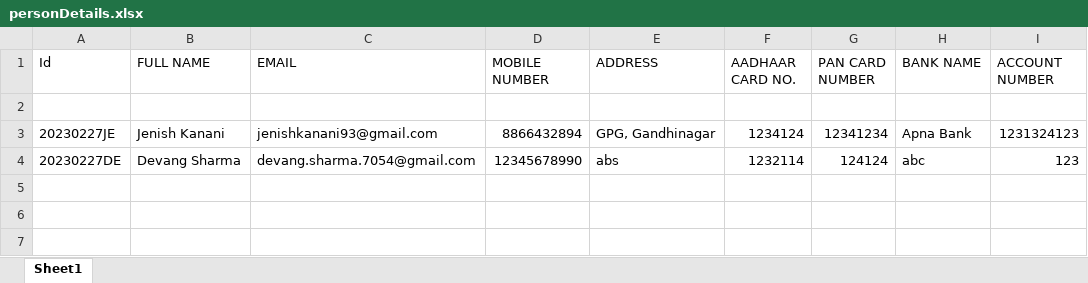
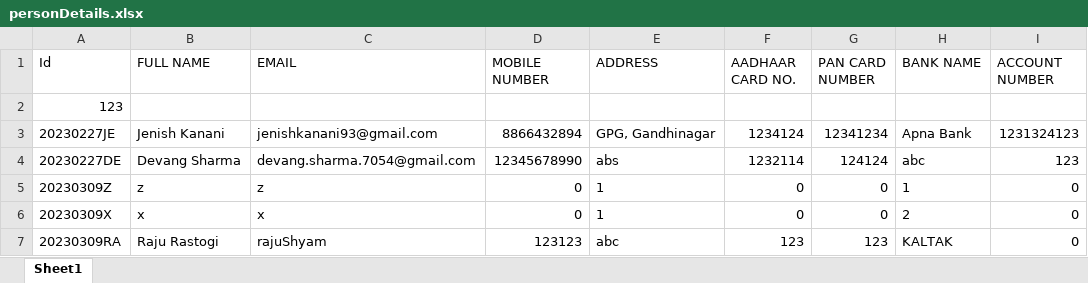
Before and after one commit to dgs0904/CMS, an Excel workbook: Scripts/personDetails.xlsx, sheet Sheet1, drawn as a sheet; values as stored, in another font and other column widths than the file's, no borders; the diff names each change by its address in the sheet, - before the commit and + after, or states it on an @@ line.

```diff
--- a/Scripts/personDetails.xlsx (sheet Sheet1)
+++ b/Scripts/personDetails.xlsx (sheet Sheet1)
-A2 (Id): (empty)
+A2 (Id): 123
+row 5: 20230309Z | z | z | 0 | 1 | 0 | 0 | 1 | 0
+row 6: 20230309X | x | x | 0 | 1 | 0 | 0 | 2 | 0
+row 7: 20230309RA | Raju Rastogi | rajuShyam | 123123 | abc | 123 | 123 | KALTAK | 0
```
Also changed, not shown: Scripts/loanDetails.xlsx, 12 other files.
